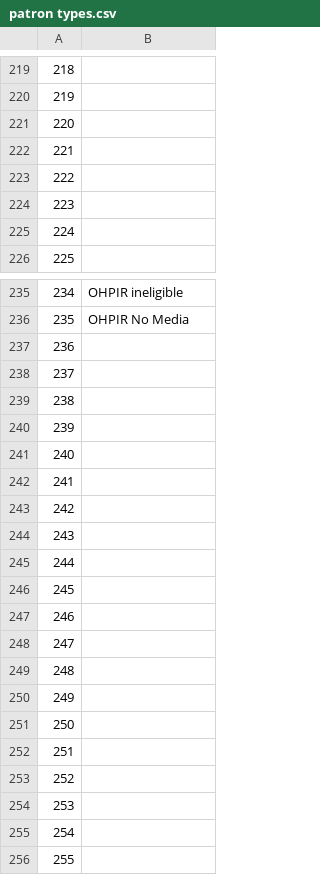
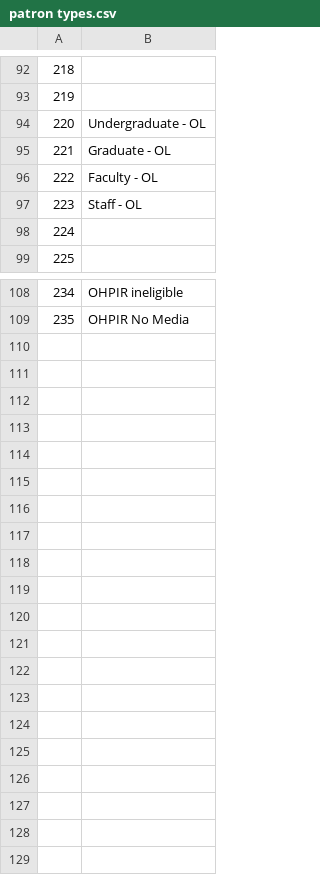
Before and after one commit to craigboman/loanconfig, a CSV file: patron types.csv, drawn as a sheet; only a part is shown, gaps mark what is left out; the diff covers the shown part only.

Commit message:
updated file

```diff
--- a/patron types.csv
+++ b/patron types.csv
@@ -220,6 +93,6 @@
 219,
-220,
-221,
-222,
-223,
+220,Undergraduate - OL
+221,Graduate - OL
+222,Faculty - OL
+223,Staff - OL
 224,
@@ -236,21 +109 @@
 235,OHPIR No Media
-236,
-237,
-238,
-239,
-240,
-241,
-242,
-243,
-244,
-245,
-246,
-247,
-248,
-249,
-250,
-251,
-252,
-253,
-254,
-255,
```
Also changed, not shown: 127 removed rows elsewhere in this file.
